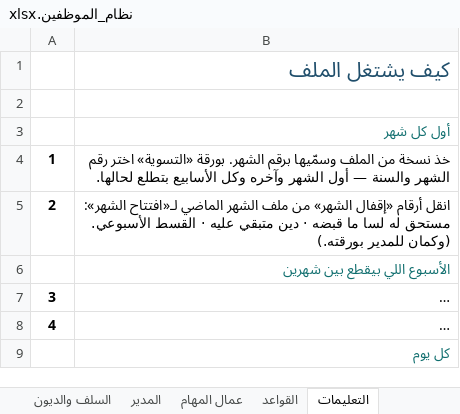
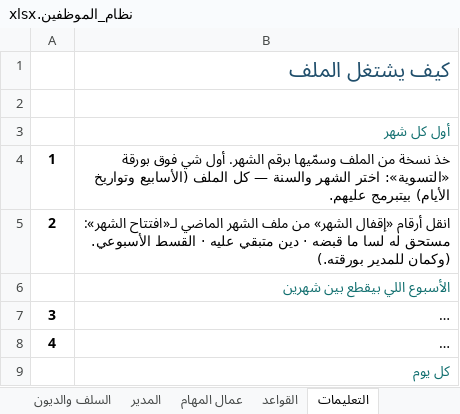
Before and after one commit to engineeringjo-dev/Fam-Bam, an Excel workbook: العون/نظام_الموظفين.xlsx, sheet التعليمات, drawn as a sheet; only a part is shown; long unchanged cells end in …; values as stored, in another font and other column widths than the file's, no borders; the diff covers the shown part only; the diff names each change by its address in the sheet, - before the commit and + after, or states it on an @@ line.

```diff
--- a/العون/نظام_الموظفين.xlsx (sheet التعليمات)
+++ b/العون/نظام_الموظفين.xlsx (sheet التعليمات)
-B4: …برقم الشهر. بورقة «التسوية» اختر رقم الشهر والسنة — أول الشهر وآخره وكل الأسابيع بتطلع لحالها.
+B4: …برقم الشهر. أول شي فوق بورقة «التسوية»: اختر الشهر والسنة — كل الملف (الأسابيع وتواريخ الأيام) بيتبرمج عليهم.
```
Also changed, not shown: 1 edited cell elsewhere in this sheet, sheet التسوية, sheet ساعات عمر, sheet ساعات عبدالعزيز, formulas that keep their value, 3 other files.
